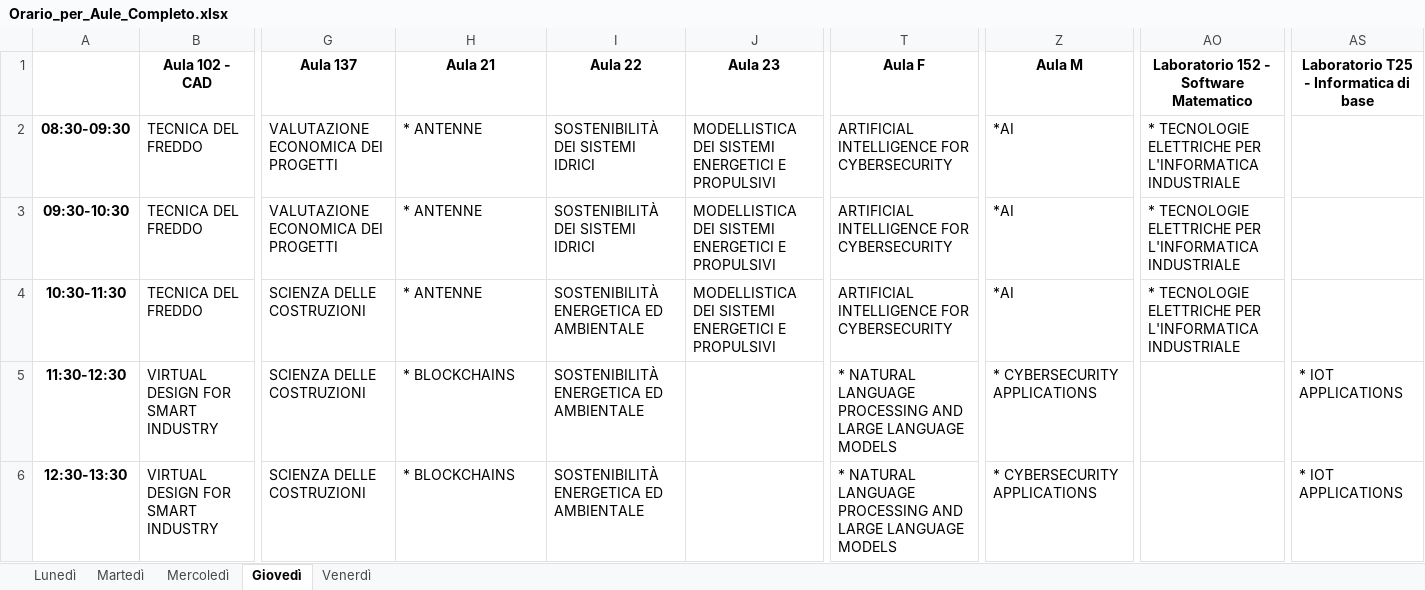
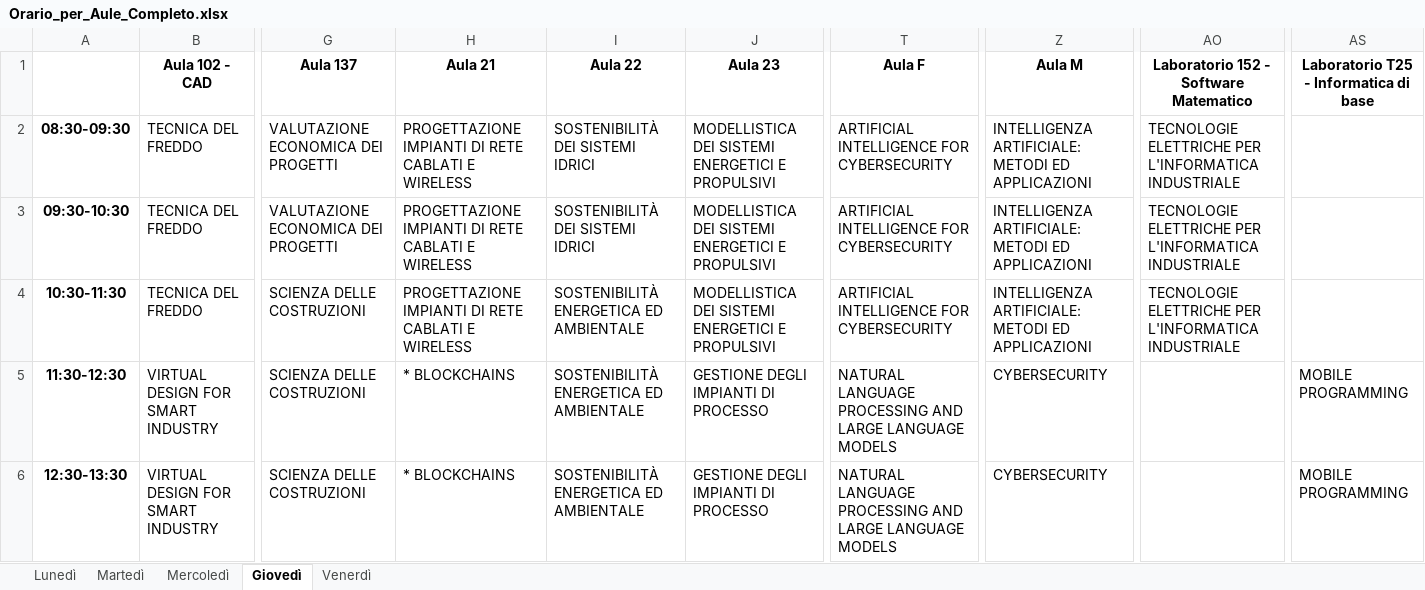
Before and after one commit to fragrimaldi5/ScriptOrari, an Excel workbook: ORARI CLASSI/input_excel/Orario_per_Aule_Completo.xlsx, sheet Giovedì, drawn as a sheet; only a part is shown, gaps mark what is left out; values as stored, in another font and other column widths than the file's, no borders; the diff covers the shown part only; the diff names each change by its address in the sheet, - before the commit and + after, or states it on an @@ line.

```diff
--- a/ORARI CLASSI/input_excel/Orario_per_Aule_Completo.xlsx (sheet Giovedì)
+++ b/ORARI CLASSI/input_excel/Orario_per_Aule_Completo.xlsx (sheet Giovedì)
-H2:H4 (Aula 21): * ANTENNE
+H2:H4 (Aula 21): PROGETTAZIONE IMPIANTI DI RETE CABLATI E WIRELESS
-Z2:Z4 (Aula M): *AI
+Z2:Z4 (Aula M): INTELLIGENZA ARTIFICIALE: METODI ED APPLICAZIONI
-AO2:AO4: * TECNOLOGIE ELETTRICHE…
+AO2:AO4: TECNOLOGIE ELETTRICHE…
-J5:J6 (Aula 23): (empty)
+J5:J6 (Aula 23): GESTIONE DEGLI IMPIANTI DI PROCESSO
-T5:T6 (Aula F): * NATURAL LANGUAGE…
+T5:T6 (Aula F): NATURAL LANGUAGE…
-Z5:Z6 (Aula M): * CYBERSECURITY APPLICATIONS
+Z5:Z6 (Aula M): CYBERSECURITY
-AS5:AS6: * IOT APPLICATIONS
+AS5:AS6: MOBILE PROGRAMMING
```
Also changed, not shown: 15 edited cells elsewhere in this sheet, sheet Martedì, sheet Lunedì, sheet Venerdì, sheet Mercoledì, 38 other files.
